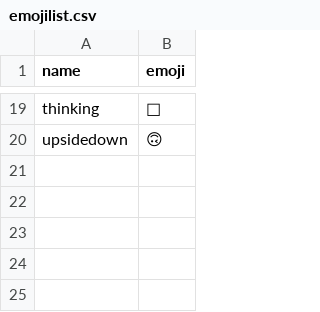
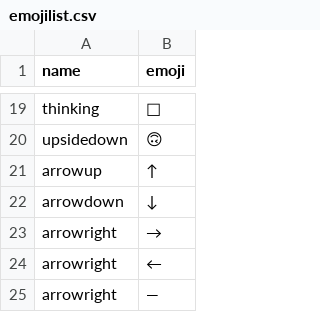
Before and after one commit to blairw/emoji, a CSV file: emojilist.csv, drawn as a sheet; only a part is shown, gaps mark what is left out; the diff names each change by its address in the sheet, - before the commit and + after, or states it on an @@ line.

```diff
--- a/emojilist.csv
+++ b/emojilist.csv
+row 21: arrowup | ↑
+row 22: arrowdown | ↓
+row 23: arrowright | →
+row 24: arrowright | ←
+row 25: arrowright | —
```
Also changed, not shown: 3 other files.
